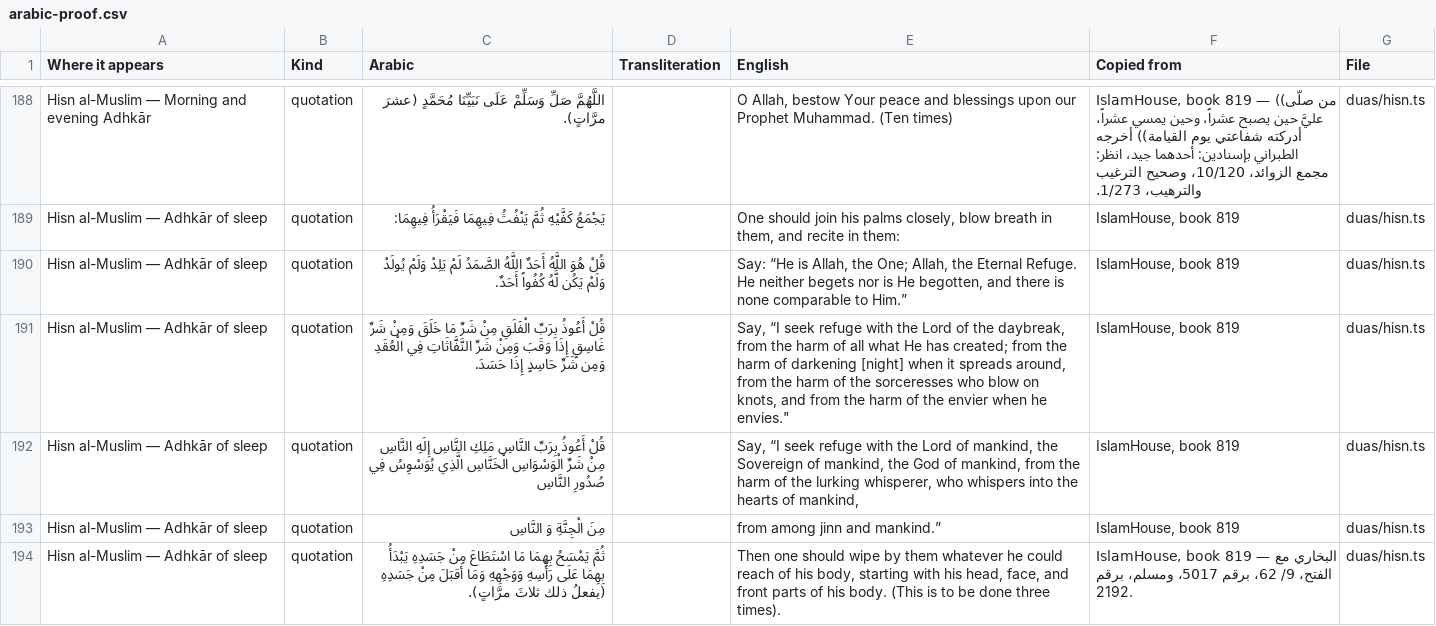
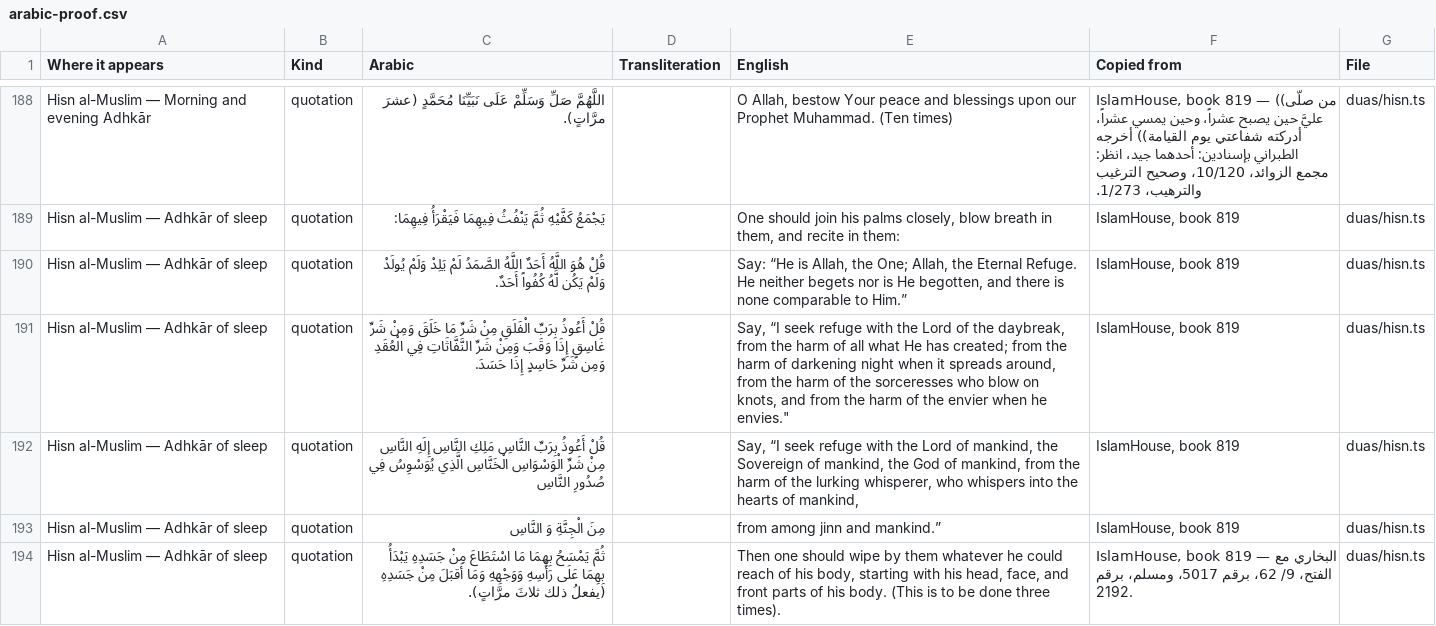
Before and after one commit to ikamand/new-muslim-guide, a CSV file: docs/arabic-proof.csv, drawn as a sheet; only a part is shown, gaps mark what is left out; the diff covers the shown part only.

```diff
--- a/docs/arabic-proof.csv
+++ b/docs/arabic-proof.csv
@@ -190,3 +190,3 @@ Hisn al-Muslim — Adhkār of sleep,quotation,يَجْمَعُ كَفَّيْه
 Hisn al-Muslim — Adhkār of sleep,quotation,قُلْ هُوَ اللَّهُ أَحَدٌ اللَّهُ الصَّمَدُ لَمْ يَلِدْ وَلَمْ يُولَدْ وَلَمْ يَكُن لَّهُ كُفُواً أَحَدٌ.,,"Say: “He is Allah, the One; Allah, the Eternal Refuge. He neither begets nor is He begotten, and there is none comparable to Him.”","IslamHouse, book 819",duas/hisn.ts
-Hisn al-Muslim — Adhkār of sleep,quotation,قُلْ أَعُوذُ بِرَبِّ الْفَلَقِ مِنْ شَرِّ مَا خَلَقَ وَمِنْ شَرِّ غَاسِقٍ إِذَا وَقَبَ وَمِنْ شَرِّ النَّفَّاثَاتِ فِي الْعُقَدِ وَمِن شَرِّ حَاسِدٍ إِذَا حَسَدَ.,,"Say, “I seek refuge with the Lord of the daybreak, from the harm of all what He has created; from the harm of darkening [night] when it spreads around, from the harm of the sorceresses who blow on knots, and from the harm of the envier when he envies.""","IslamHouse, book 819",duas/hisn.ts
+Hisn al-Muslim — Adhkār of sleep,quotation,قُلْ أَعُوذُ بِرَبِّ الْفَلَقِ مِنْ شَرِّ مَا خَلَقَ وَمِنْ شَرِّ غَاسِقٍ إِذَا وَقَبَ وَمِنْ شَرِّ النَّفَّاثَاتِ فِي الْعُقَدِ وَمِن شَرِّ حَاسِدٍ إِذَا حَسَدَ.,,"Say, “I seek refuge with the Lord of the daybreak, from the harm of all what He has created; from the harm of darkening night when it spreads around, from the harm of the sorceresses who blow on knots, and from the harm of the envier when he envies.""","IslamHouse, book 819",duas/hisn.ts
 Hisn al-Muslim — Adhkār of sleep,quotation,قُلْ أَعُوذُ بِرَبِّ النَّاسِ مَلِكِ النَّاسِ إِلَهِ النَّاسِ مِنْ شَرِّ الْوَسْوَاسِ الْخَنَّاسِ الَّذِي يُوَسْوِسُ فِي صُدُورِ النَّاسِ,,"Say, “I seek refuge with the Lord of mankind, the Sovereign of mankind, the God of mankind, from the harm of the lurking whisperer, who whispers into the hearts of mankind,","IslamHouse, book 819",duas/hisn.ts
```
Also changed, not shown: 35 edited cells elsewhere in this file, 5 other files.
